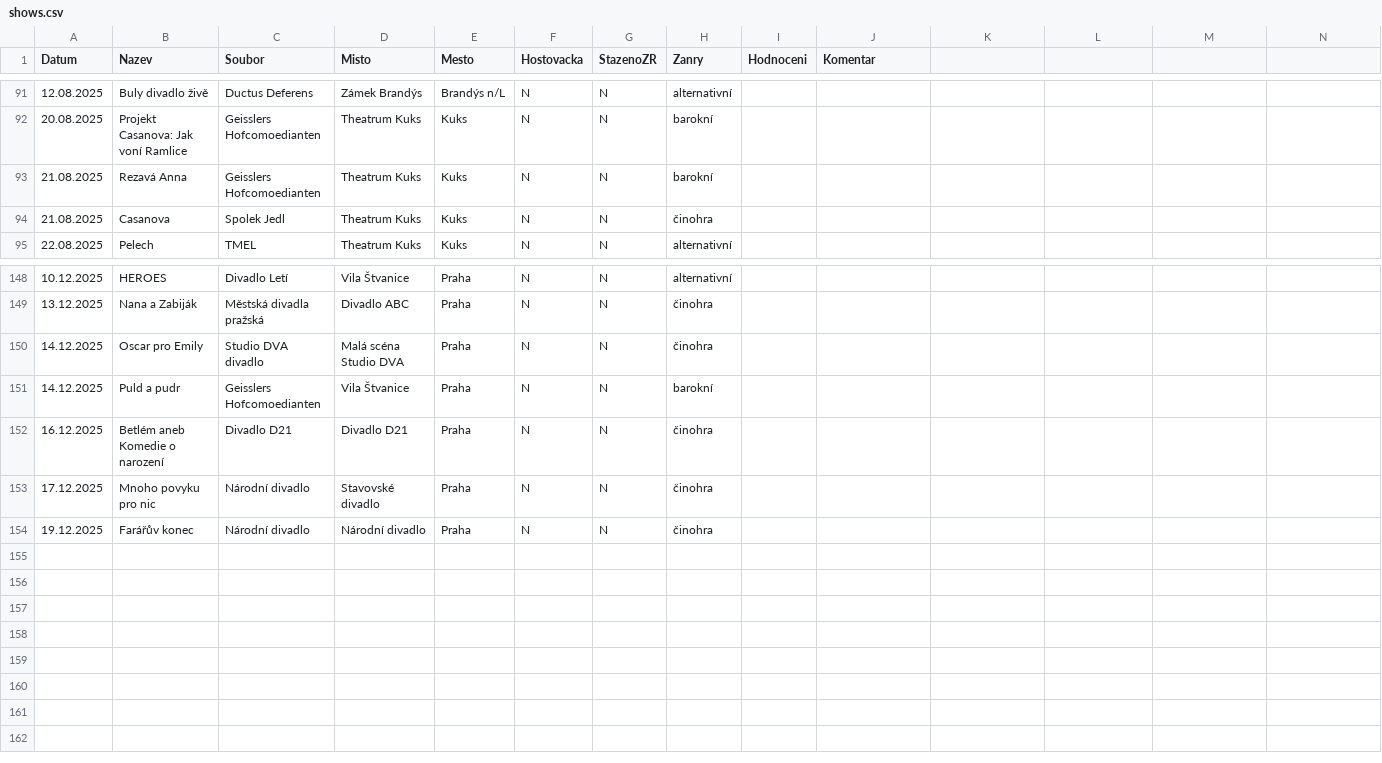
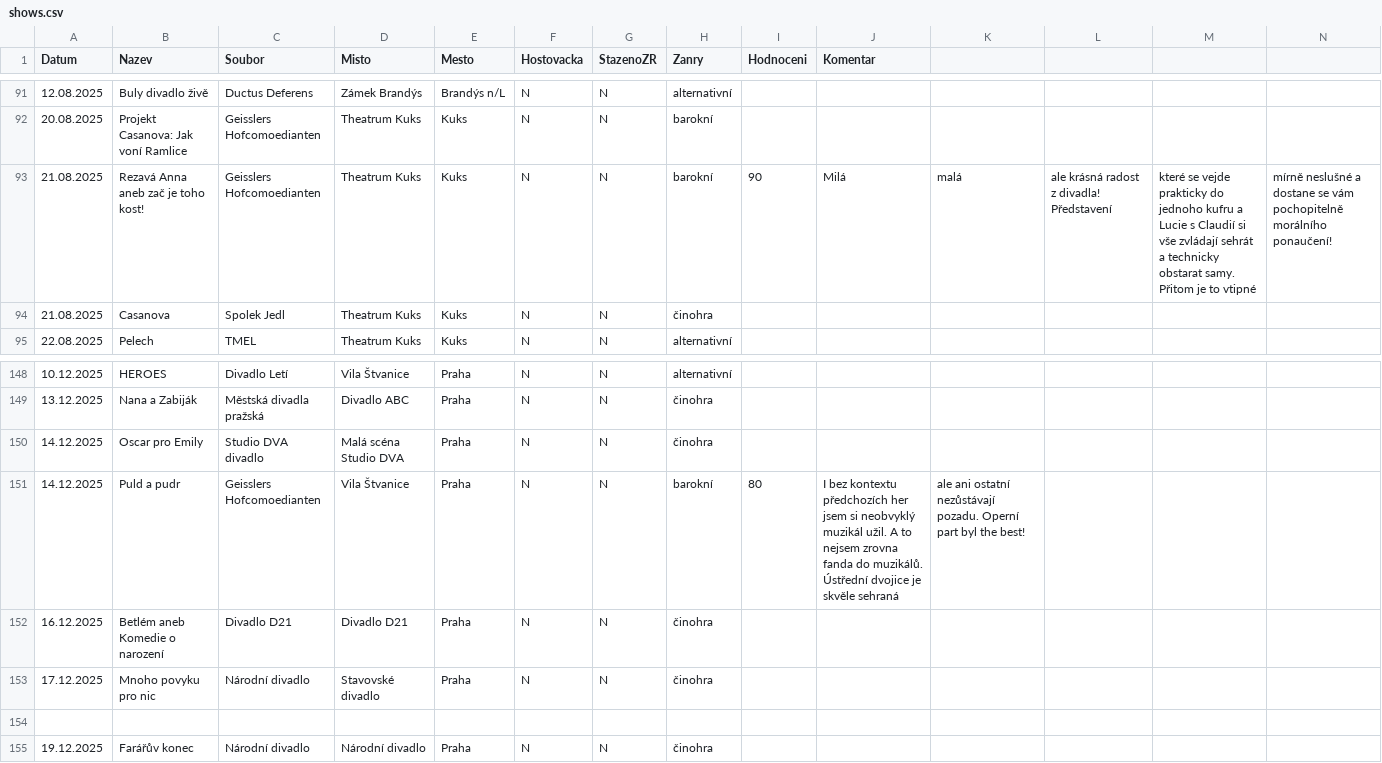
Before and after one commit to braddy78/divadlo2025, a CSV file: data/shows.csv, drawn as a sheet; only a part is shown, gaps mark what is left out.

Commit message:
Update shows.csv

```diff
--- a/data/shows.csv
+++ b/data/shows.csv
@@ -92,3 +92,3 @@ Datum,Nazev,Soubor,Misto,Mesto,Hostovacka,StazenoZR,Zanry,Hodnoceni,Komentar
 20.08.2025,Projekt Casanova: Jak voní Ramlice,Geisslers Hofcomoedianten,Theatrum Kuks,Kuks,N,N,barokní,,
-21.08.2025,Rezavá Anna,Geisslers Hofcomoedianten,Theatrum Kuks,Kuks,N,N,barokní,,
+21.08.2025,Rezavá Anna aneb zač je toho kost!,Geisslers Hofcomoedianten,Theatrum Kuks,Kuks,N,N,barokní,90,Milá, malá, ale krásná radost z divadla! Představení, které se vejde prakticky do jednoho kufru a Lucie s Claudií si vše zvládají sehrát a technicky obstarat samy. Přitom je to vtipné, mírně neslušné a dostane se vám pochopitelně morálního ponaučení!
 21.08.2025,Casanova,Spolek Jedl,Theatrum Kuks,Kuks,N,N,činohra,,
@@ -150,5 +150,6 @@ Datum,Nazev,Soubor,Misto,Mesto,Hostovacka,StazenoZR,Zanry,Hodnoceni,Komentar
 14.12.2025,Oscar pro Emily,Studio DVA divadlo,Malá scéna Studio DVA,Praha,N,N,činohra,,
-14.12.2025,Puld a pudr,Geisslers Hofcomoedianten,Vila Štvanice,Praha,N,N,barokní,,
+14.12.2025,Puld a pudr,Geisslers Hofcomoedianten,Vila Štvanice,Praha,N,N,barokní,80,I bez kontextu předchozích her jsem si neobvyklý muzikál užil. A to nejsem zrovna fanda do muzikálů. Ústřední dvojice je skvěle sehraná, ale ani ostatní nezůstávají pozadu. Operní part byl the best!
 16.12.2025,Betlém aneb Komedie o narození,Divadlo D21,Divadlo D21,Praha,N,N,činohra,,
 17.12.2025,Mnoho povyku pro nic,Národní divadlo,Stavovské divadlo,Praha,N,N,činohra,,
+
 19.12.2025,Farářův konec,Národní divadlo,Národní divadlo,Praha,N,N,činohra,,
```
